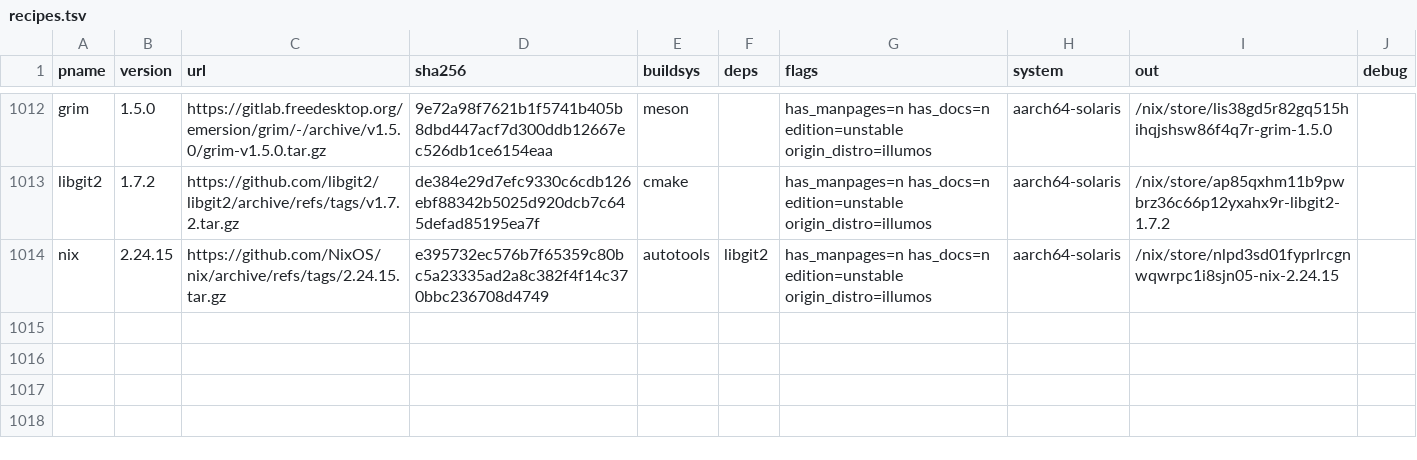
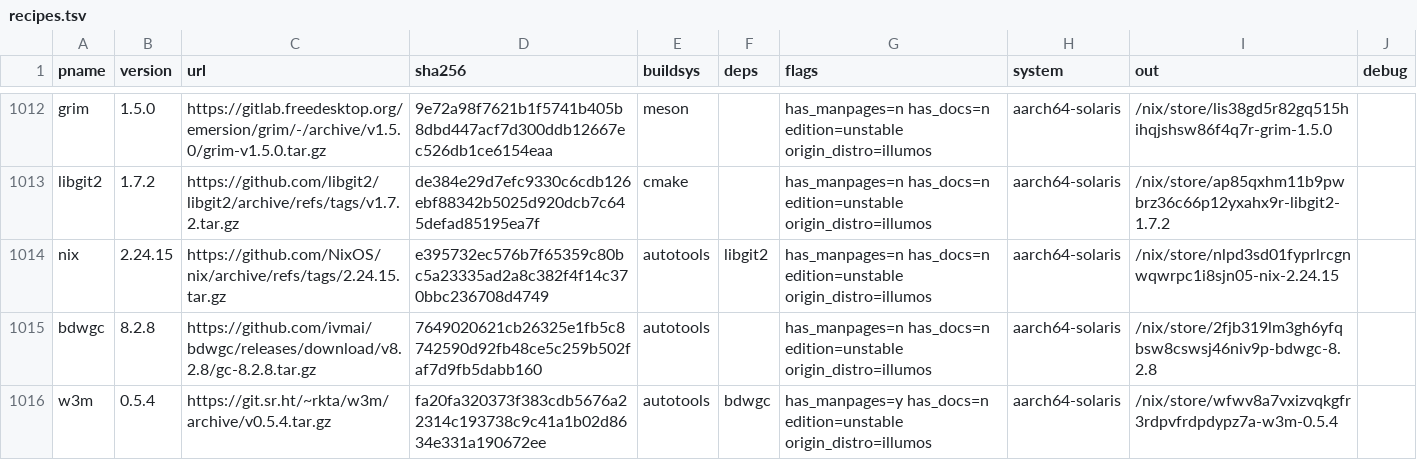
Before and after one commit to atiq-cs/solnix, a TSV file: docs/registry/recipes.tsv, drawn as a sheet; only a part is shown, gaps mark what is left out.

Commit message:
aarch64: bdwgc ported to illumos aarch64 (gctest 16/16), and w3m on it
- **Why bdwgc needed a port:** gcconfig.h treats __aarch64__ on anything other than Linux, the BSDs or Darwin as NOSYS, and
  gc_config_macros.h maps GC_THREADS to GC_SOLARIS_THREADS only for SunOS on sparc and x86.
- **What the patch does** (pkgs/illumos/aarch64/bdwgc-aarch64-illumos.patch, 49 lines):
  - sun + __aarch64__ is SOLARIS, using the generic SOLARIS block: DATAEND _end, a HEURISTIC2 stack base, SOLARISDL dynamic roots;
  - AARCH64 gets a SOLARIS arm: ELF_CLASS64, with DATASTART at the aarch64 link-editor's 64 KB max page size;
  - GC_SOLARIS_THREADS.
- **The DATASTART value was measured on dixa:** an executable's data PT_LOAD starts exactly at GC_SysVGetDataStart(0x10000,
  _etext). 0x1000 points into the unmapped gap.
- **Proof:** bdwgc's own `gmake check` runs inside the build and must pass 16/16 (gctest, staticrootstest, threadleaktest, ...);
  the build and the --check rebuild both pass. Negative control: with DATASTART = _end, gctest and staticrootstest FAIL.
- **w3m** links it. A -dump of a 120k-paragraph page ran 20 collections, and every item came back exact and in order.
- **Gates:** --check rc0, publish-gate strict PASS, drv-gate --leaf PASS, pre-submit PASS 2/2; check-rows rc0 with 5 controls.
- **Verified at this commit (orchestrator):** both rows equal packages.aarch64-solaris.<pname> (new attrs); no existing aarch64
  attr moves; x86_64 301/301 unchanged.

```diff
--- a/docs/registry/recipes.tsv
+++ b/docs/registry/recipes.tsv
@@ -1014 +1014,3 @@ libgit2	1.7.2	https://github.com/libgit2/libgit2/archive/refs/tags/v1.7.2.tar.gz
 nix	2.24.15	https://github.com/NixOS/nix/archive/refs/tags/2.24.15.tar.gz	e395732ec576b7f65359c80bc5a23335ad2a8c382f4f14c370bbc236708d4749	autotools	libgit2	has_manpages=n has_docs=n edition=unstable origin_distro=illumos	aarch64-solaris	/nix/store/nlpd3sd01fyprlrcgnwqwrpc1i8sjn05-nix-2.24.15	
+bdwgc	8.2.8	https://github.com/ivmai/bdwgc/releases/download/v8.2.8/gc-8.2.8.tar.gz	7649020621cb26325e1fb5c8742590d92fb48ce5c259b502faf7d9fb5dabb160	autotools		has_manpages=n has_docs=n edition=unstable origin_distro=illumos	aarch64-solaris	/nix/store/2fjb319lm3gh6yfqbsw8cswsj46niv9p-bdwgc-8.2.8	
+w3m	0.5.4	https://git.sr.ht/~rkta/w3m/archive/v0.5.4.tar.gz	fa20fa320373f383cdb5676a22314c193738c9c41a1b02d8634e331a190672ee	autotools	bdwgc	has_manpages=y has_docs=n edition=unstable origin_distro=illumos	aarch64-solaris	/nix/store/wfwv8a7vxizvqkgfr3rdpvfrdpdypz7a-w3m-0.5.4	
```
Also changed, not shown: 3 other files.
